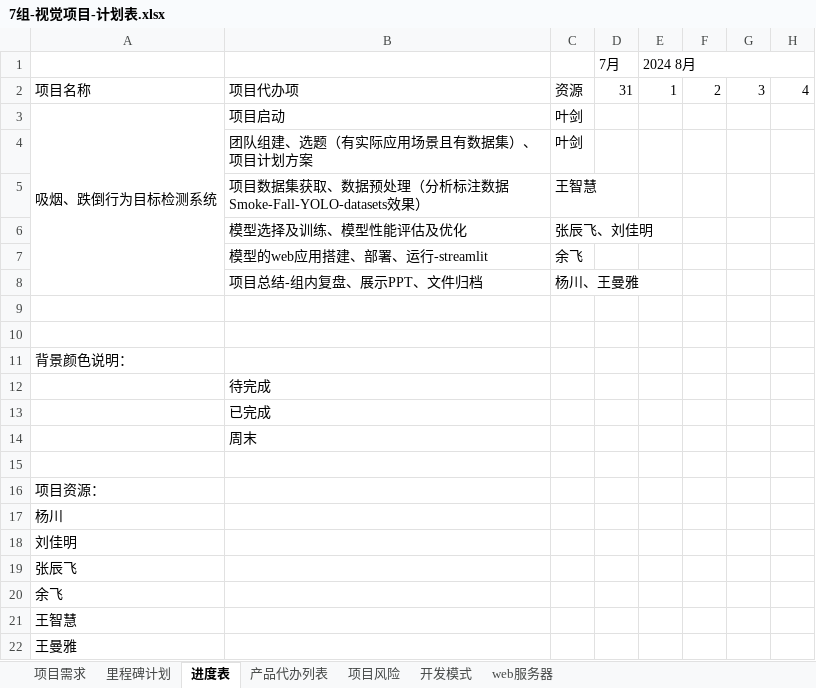
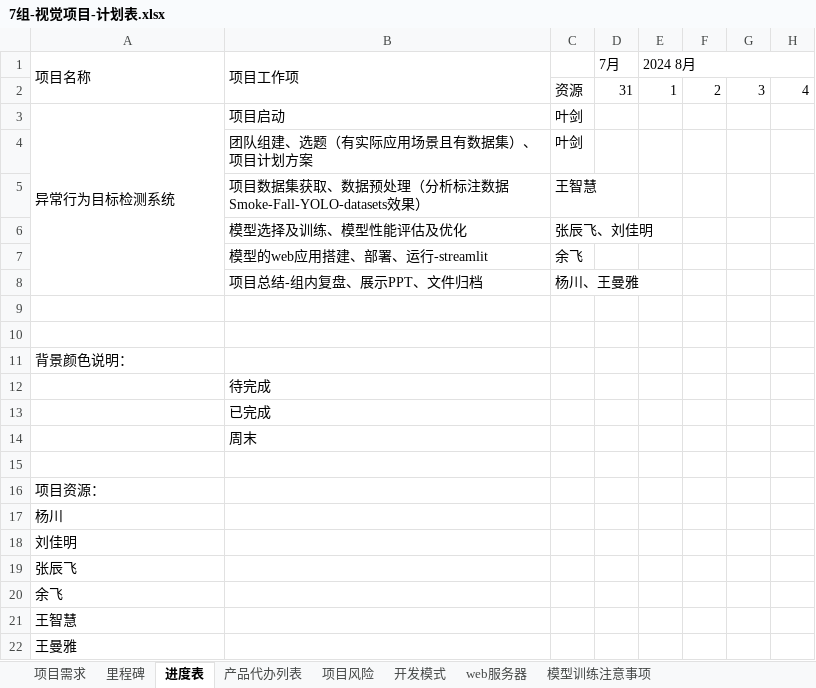
Before and after one commit to arlenye/visual, an Excel workbook: docs/7组-视觉项目-计划表.xlsx, sheet 进度表, drawn as a sheet; only a part is shown; values as stored, in another font and other column widths than the file's, no cell formats; the diff names each change by its address in the sheet, - before the commit and + after, or states it on an @@ line.

```diff
--- a/docs/7组-视觉项目-计划表.xlsx (sheet 进度表)
+++ b/docs/7组-视觉项目-计划表.xlsx (sheet 进度表)
-sheet tab: 里程碑计划
+sheet tab: 里程碑
+sheet tab: 模型训练注意事项
-A1: (empty)
+A1: 项目名称
+A1:A2 merged
-B1: (empty)
+B1: 项目工作项
+B1:B2 merged
-A2 (项目名称): 项目名称
+A2 (项目名称): (empty)
-B2 (项目工作项): 项目代办项
+B2 (项目工作项): (empty)
-A3 (项目名称): 吸烟、跌倒行为目标检测系统
+A3 (项目名称): 异常行为目标检测系统
```
Also changed, not shown: sheet 产品代办列表, sheet 开发模式, sheet 项目风险, sheet web服务器, sheet 项目需求, cell formats.
